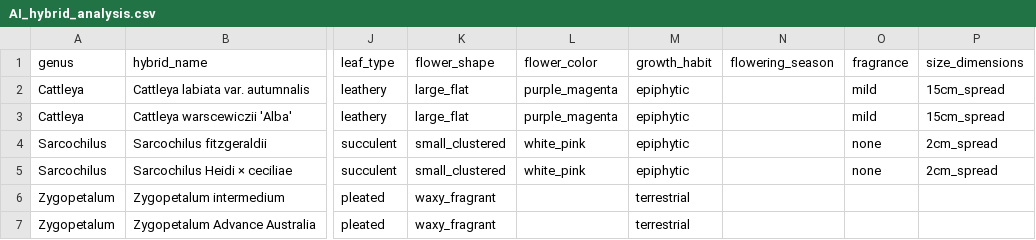
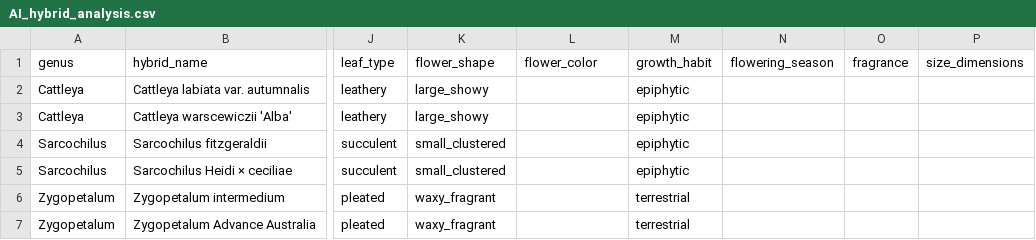
Before and after one commit to jsp1440/orchid-continuum, a CSV file: output/AI_hybrid_analysis.csv, drawn as a sheet; only a part is shown, gaps mark what is left out; the diff names each change by its address in the sheet, - before the commit and + after, or states it on an @@ line.

```diff
--- a/output/AI_hybrid_analysis.csv
+++ b/output/AI_hybrid_analysis.csv
-K2:K3 (flower_shape): large_flat
+K2:K3 (flower_shape): large_showy
-L2:L3 (flower_color): purple_magenta
+L2:L3 (flower_color): (empty)
-O2:O3 (fragrance): mild
+O2:O3 (fragrance): (empty)
-P2:P3 (size_dimensions): 15cm_spread
+P2:P3 (size_dimensions): (empty)
-L4:L5 (flower_color): white_pink
+L4:L5 (flower_color): (empty)
-O4:O5 (fragrance): none
+O4:O5 (fragrance): (empty)
-P4:P5 (size_dimensions): 2cm_spread
+P4:P5 (size_dimensions): (empty)
```
Also changed, not shown: 8 other files.
